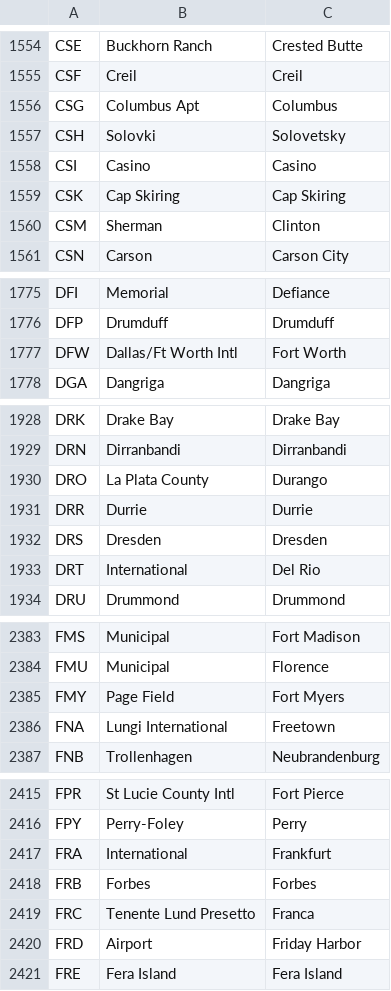
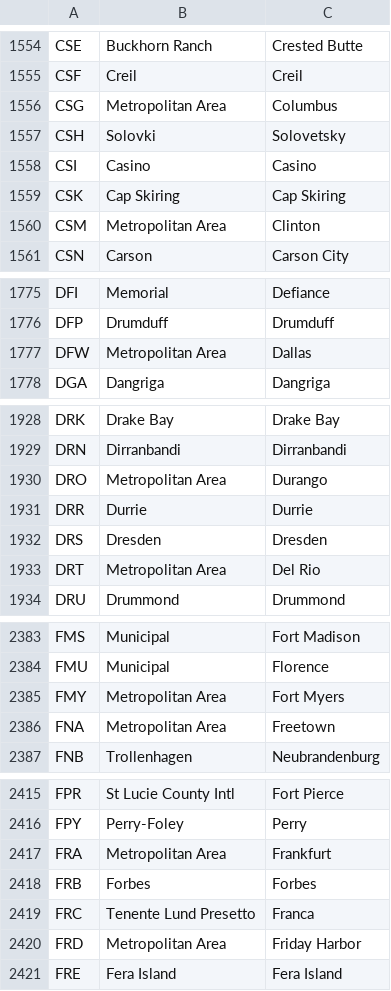
Before and after one commit to alexprengere/scrapiata, a CSV file: output/output.csv, drawn as a sheet; only a part is shown, gaps mark what is left out; the diff covers the shown part only.

```diff
--- a/output/output.csv
+++ b/output/output.csv
@@ -1555,3 +1555,3 @@ CSE,Buckhorn Ranch,Crested Butte
 CSF,Creil,Creil
-CSG,Columbus Apt,Columbus
+CSG,Metropolitan Area,Columbus
 CSH,Solovki,Solovetsky
@@ -1559,3 +1559,3 @@ CSI,Casino,Casino
 CSK,Cap Skiring,Cap Skiring
-CSM,Sherman,Clinton
+CSM,Metropolitan Area,Clinton
 CSN,Carson,Carson City
@@ -1776,3 +1776,3 @@ DFI,Memorial,Defiance
 DFP,Drumduff,Drumduff
-DFW,Dallas/Ft Worth Intl,Fort Worth
+DFW,Metropolitan Area,Dallas
 DGA,Dangriga,Dangriga
@@ -1929,6 +1929,6 @@ DRK,Drake Bay,Drake Bay
 DRN,Dirranbandi,Dirranbandi
-DRO,La Plata County,Durango
+DRO,Metropolitan Area,Durango
 DRR,Durrie,Durrie
 DRS,Dresden,Dresden
-DRT,International,Del Rio
+DRT,Metropolitan Area,Del Rio
 DRU,Drummond,Drummond
@@ -2384,4 +2384,4 @@ FMS,Municipal,Fort Madison
 FMU,Municipal,Florence
-FMY,Page Field,Fort Myers
-FNA,Lungi International,Freetown
+FMY,Metropolitan Area,Fort Myers
+FNA,Metropolitan Area,Freetown
 FNB,Trollenhagen,Neubrandenburg
@@ -2416,6 +2416,6 @@ FPR,St Lucie County Intl,Fort Pierce
 FPY,Perry-Foley,Perry
-FRA,International,Frankfurt
+FRA,Metropolitan Area,Frankfurt
 FRB,Forbes,Forbes
 FRC,Tenente Lund Presetto,Franca
-FRD,Airport,Friday Harbor
+FRD,Metropolitan Area,Friday Harbor
 FRE,Fera Island,Fera Island
```
Also changed, not shown: 1 added row and 185 edited cells elsewhere in this file.
